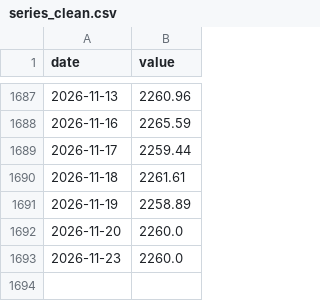
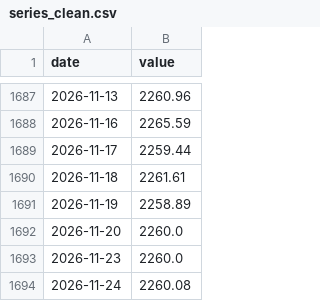
Before and after one commit to Djochrist/BCC-Exchange-Analytics, a CSV file: analysis/strategy/data/series_clean.csv, drawn as a sheet; only a part is shown, gaps mark what is left out; the diff names each change by its address in the sheet, - before the commit and + after, or states it on an @@ line.

```diff
--- a/analysis/strategy/data/series_clean.csv
+++ b/analysis/strategy/data/series_clean.csv
+row 1694: 2026-11-24 | 2260.08
```
Also changed, not shown: analysis/xgboost/data/raw/cours-de-change-quotidien.csv, 4 other files.
